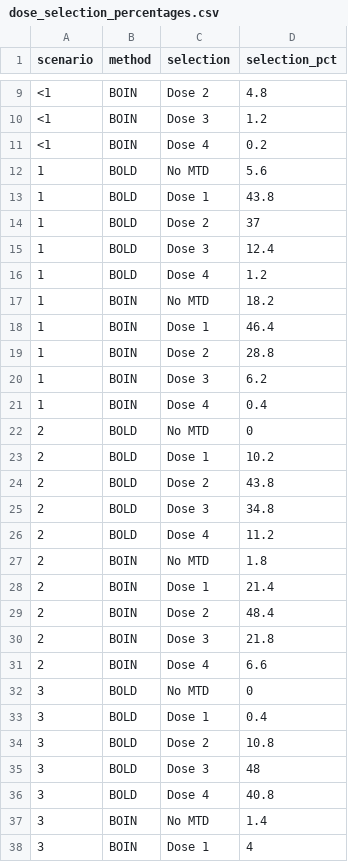
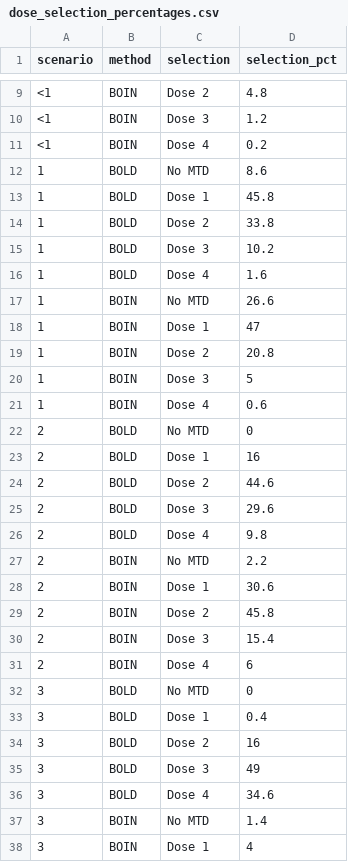
Before and after one commit to wguo3773/bold_boin_phase1_app, a CSV file: results/dose_selection_percentages.csv, drawn as a sheet; only a part is shown, gaps mark what is left out; the diff covers the shown part only.

```diff
--- a/results/dose_selection_percentages.csv
+++ b/results/dose_selection_percentages.csv
@@ -11,27 +11,27 @@
 "<1","BOIN","Dose 4",0.2
-"1","BOLD","No MTD",5.6
-"1","BOLD","Dose 1",43.8
-"1","BOLD","Dose 2",37
-"1","BOLD","Dose 3",12.4
-"1","BOLD","Dose 4",1.2
-"1","BOIN","No MTD",18.2
-"1","BOIN","Dose 1",46.4
-"1","BOIN","Dose 2",28.8
-"1","BOIN","Dose 3",6.2
-"1","BOIN","Dose 4",0.4
+"1","BOLD","No MTD",8.6
+"1","BOLD","Dose 1",45.8
+"1","BOLD","Dose 2",33.8
+"1","BOLD","Dose 3",10.2
+"1","BOLD","Dose 4",1.6
+"1","BOIN","No MTD",26.6
+"1","BOIN","Dose 1",47
+"1","BOIN","Dose 2",20.8
+"1","BOIN","Dose 3",5
+"1","BOIN","Dose 4",0.6
 "2","BOLD","No MTD",0
-"2","BOLD","Dose 1",10.2
-"2","BOLD","Dose 2",43.8
-"2","BOLD","Dose 3",34.8
-"2","BOLD","Dose 4",11.2
-"2","BOIN","No MTD",1.8
-"2","BOIN","Dose 1",21.4
-"2","BOIN","Dose 2",48.4
-"2","BOIN","Dose 3",21.8
-"2","BOIN","Dose 4",6.6
+"2","BOLD","Dose 1",16
+"2","BOLD","Dose 2",44.6
+"2","BOLD","Dose 3",29.6
+"2","BOLD","Dose 4",9.8
+"2","BOIN","No MTD",2.2
+"2","BOIN","Dose 1",30.6
+"2","BOIN","Dose 2",45.8
+"2","BOIN","Dose 3",15.4
+"2","BOIN","Dose 4",6
 "3","BOLD","No MTD",0
 "3","BOLD","Dose 1",0.4
-"3","BOLD","Dose 2",10.8
-"3","BOLD","Dose 3",48
-"3","BOLD","Dose 4",40.8
+"3","BOLD","Dose 2",16
+"3","BOLD","Dose 3",49
+"3","BOLD","Dose 4",34.6
 "3","BOIN","No MTD",1.4
```
Also changed, not shown: 12 edited cells elsewhere in this file, docs/data/car_t_six_scenarios.csv, results/mean_patient_allocation.csv, 15 other files.
